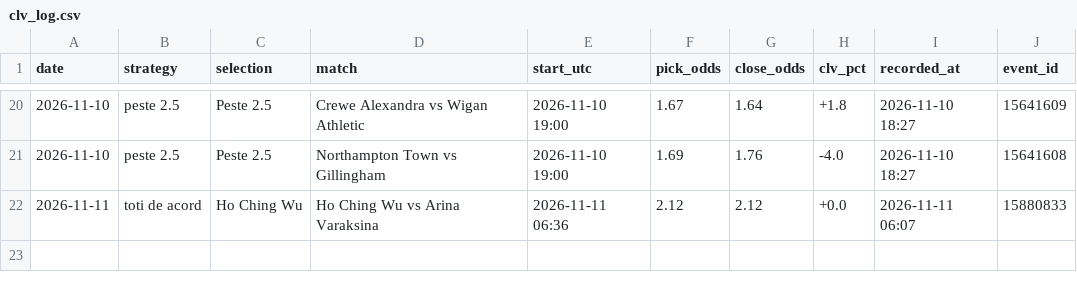
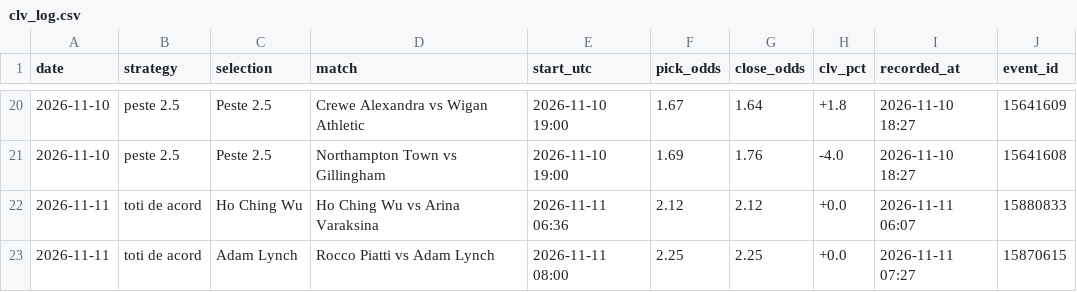
Before and after one commit to andrei0182/live, a CSV file: data/clv_log.csv, drawn as a sheet; only a part is shown, gaps mark what is left out; the diff names each change by its address in the sheet, - before the commit and + after, or states it on an @@ line.

```diff
--- a/data/clv_log.csv
+++ b/data/clv_log.csv
+row 23: 2026-11-11 | toti de acord | Adam Lynch | Rocco Piatti vs Adam Lynch | 2026-11-11 08:00 | 2.25 | 2.25 | +0.0 | 2026-11-11 07:27 | 15870615
```
